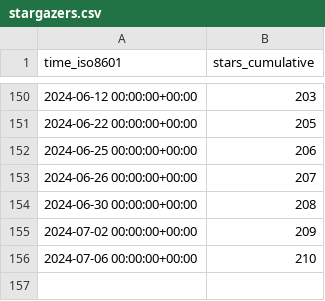
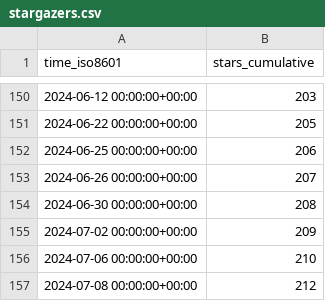
Before and after one commit to BlankTMing/SteamDepotDownloaderGUI, a CSV file: mmvanheusden/SteamDepotDownloaderGUI/ghrs-data/stargazers.csv, drawn as a sheet; only a part is shown, gaps mark what is left out.

```diff
--- a/mmvanheusden/SteamDepotDownloaderGUI/ghrs-data/stargazers.csv
+++ b/mmvanheusden/SteamDepotDownloaderGUI/ghrs-data/stargazers.csv
@@ -156 +156,2 @@ time_iso8601,stars_cumulative
 2024-07-06 00:00:00+00:00,210
+2024-07-08 00:00:00+00:00,212
```
